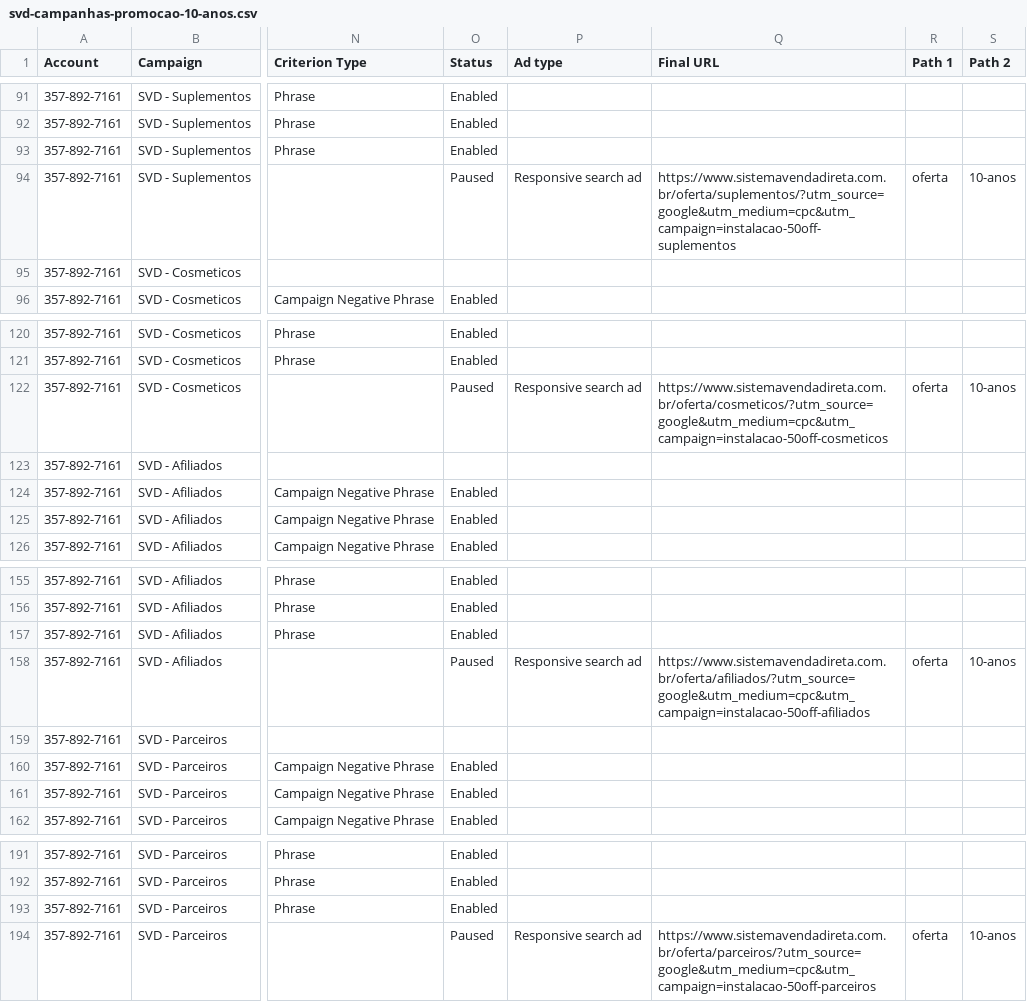
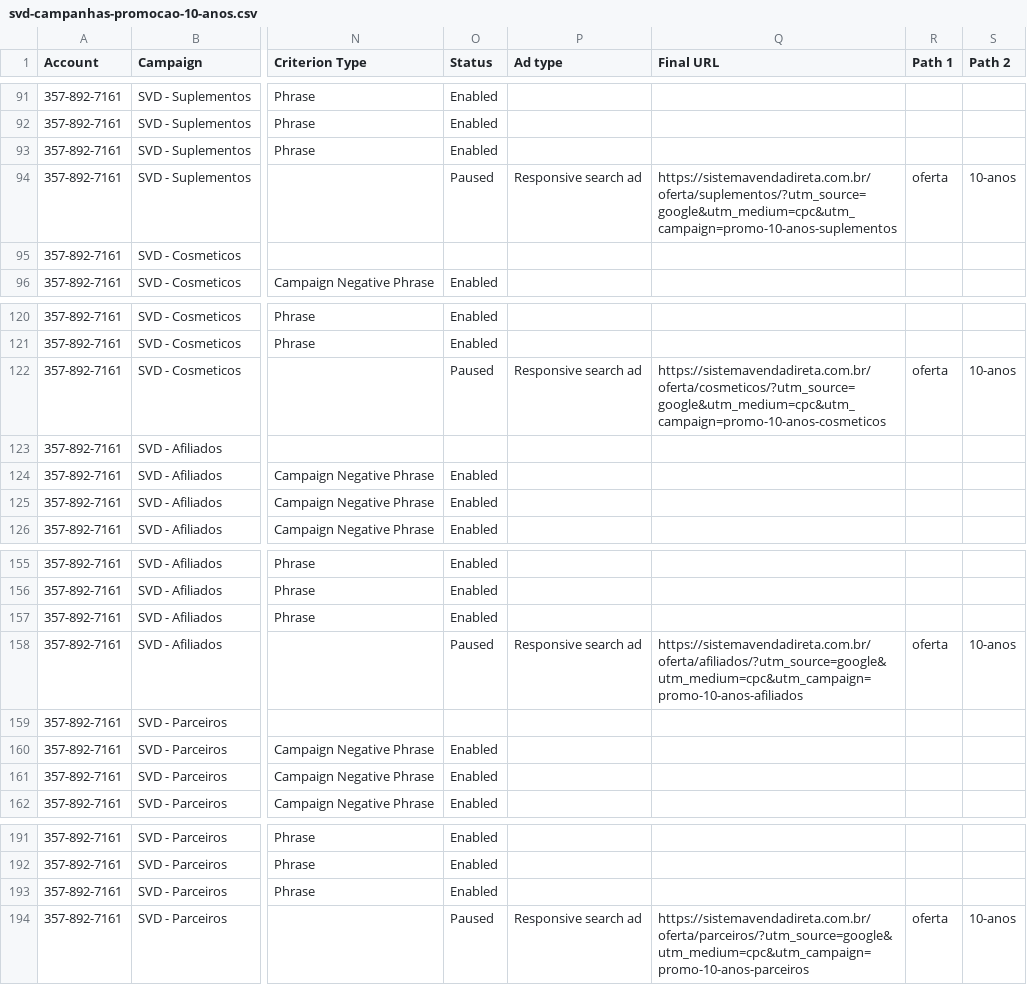
Before and after one commit to aCidcOde/coderush-sites, a CSV file: docs/ads-import/svd-campanhas-promocao-10-anos.csv, drawn as a sheet; only a part is shown, gaps mark what is left out; the diff covers the shown part only; the diff names each change by its address in the sheet, - before the commit and + after, or states it on an @@ line.

```diff
--- a/docs/ads-import/svd-campanhas-promocao-10-anos.csv
+++ b/docs/ads-import/svd-campanhas-promocao-10-anos.csv
-Q94 (Final URL): https://www.sistemavendadireta.com.br/oferta/suplementos/?utm_source=google&utm_medium=cpc&utm_campaign=instalacao-50off-suplementos
+Q94 (Final URL): https://sistemavendadireta.com.br/oferta/suplementos/?utm_source=google&utm_medium=cpc&utm_campaign=promo-10-anos-suplementos
-Q122 (Final URL): https://www.sistemavendadireta.com.br/oferta/cosmeticos/?utm_source=google&utm_medium=cpc&utm_campaign=instalacao-50off-cosmeticos
+Q122 (Final URL): https://sistemavendadireta.com.br/oferta/cosmeticos/?utm_source=google&utm_medium=cpc&utm_campaign=promo-10-anos-cosmeticos
-Q158 (Final URL): https://www.sistemavendadireta.com.br/oferta/afiliados/?utm_source=google&utm_medium=cpc&utm_campaign=instalacao-50off-afiliados
+Q158 (Final URL): https://sistemavendadireta.com.br/oferta/afiliados/?utm_source=google&utm_medium=cpc&utm_campaign=promo-10-anos-afiliados
-Q194 (Final URL): https://www.sistemavendadireta.com.br/oferta/parceiros/?utm_source=google&utm_medium=cpc&utm_campaign=instalacao-50off-parceiros
+Q194 (Final URL): https://sistemavendadireta.com.br/oferta/parceiros/?utm_source=google&utm_medium=cpc&utm_campaign=promo-10-anos-parceiros
```
Also changed, not shown: 5 edited cells elsewhere in this file, 9 other files.
